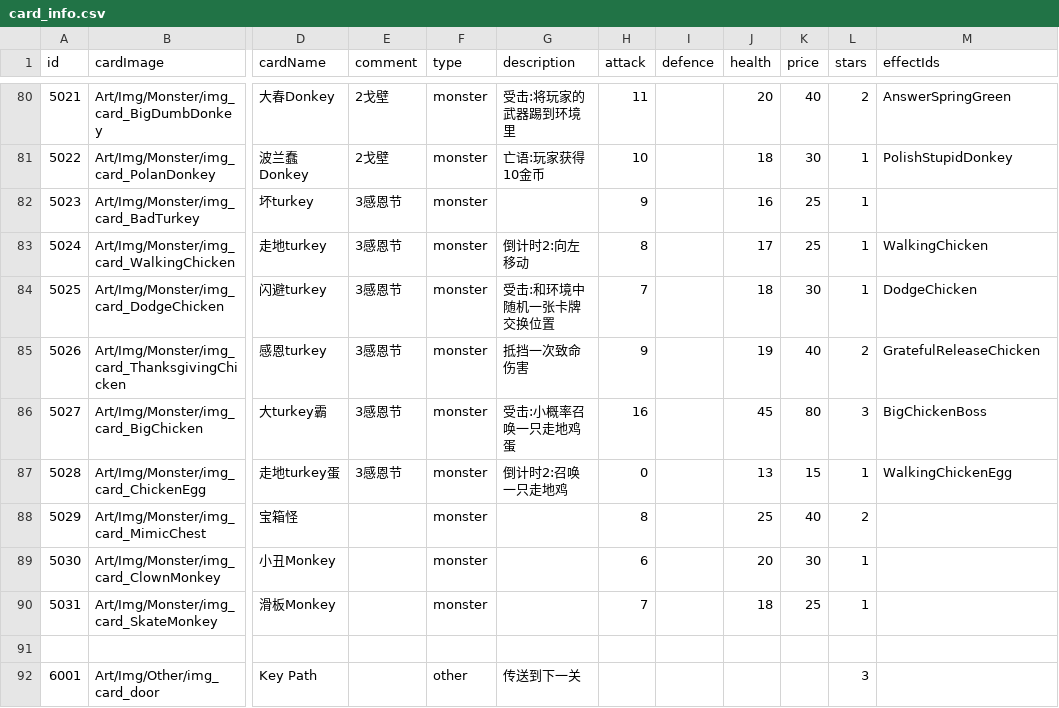
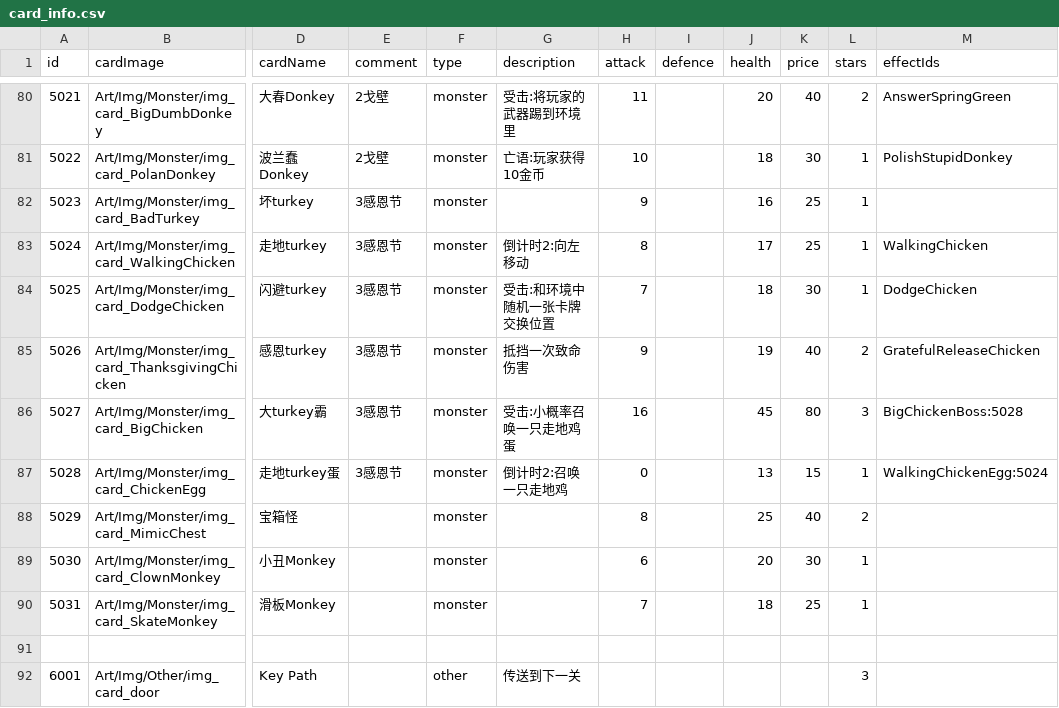
Before and after one commit to Nancobamboo/joeys-nightmare-2, a CSV file: joey2/Assets/Resources/Data/card_info.csv, drawn as a sheet; only a part is shown, gaps mark what is left out; the diff names each change by its address in the sheet, - before the commit and + after, or states it on an @@ line.

Commit message:
Fix 配置

```diff
--- a/joey2/Assets/Resources/Data/card_info.csv
+++ b/joey2/Assets/Resources/Data/card_info.csv
-M86 (effectIds): BigChickenBoss
+M86 (effectIds): BigChickenBoss:5028
-M87 (effectIds): WalkingChickenEgg
+M87 (effectIds): WalkingChickenEgg:5024
```
